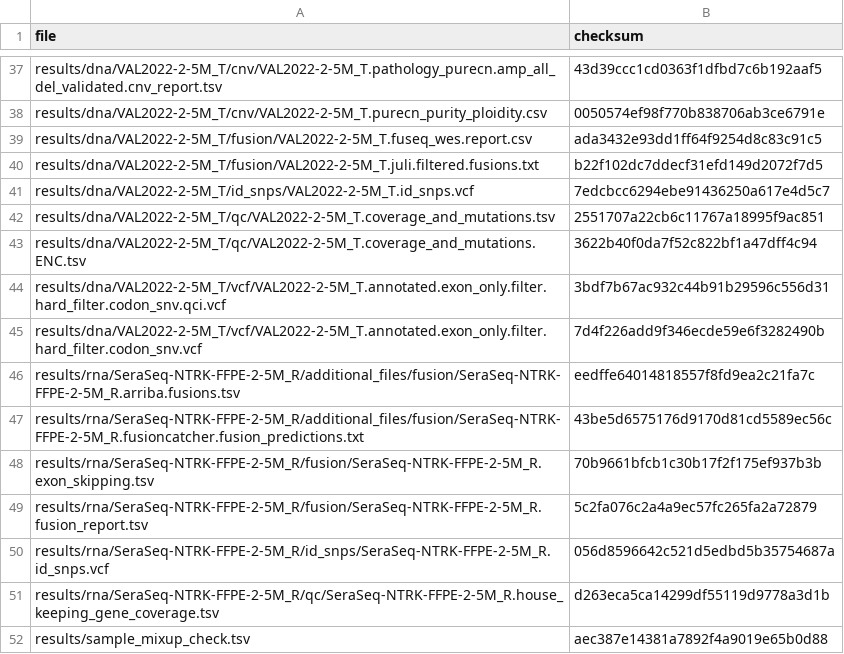
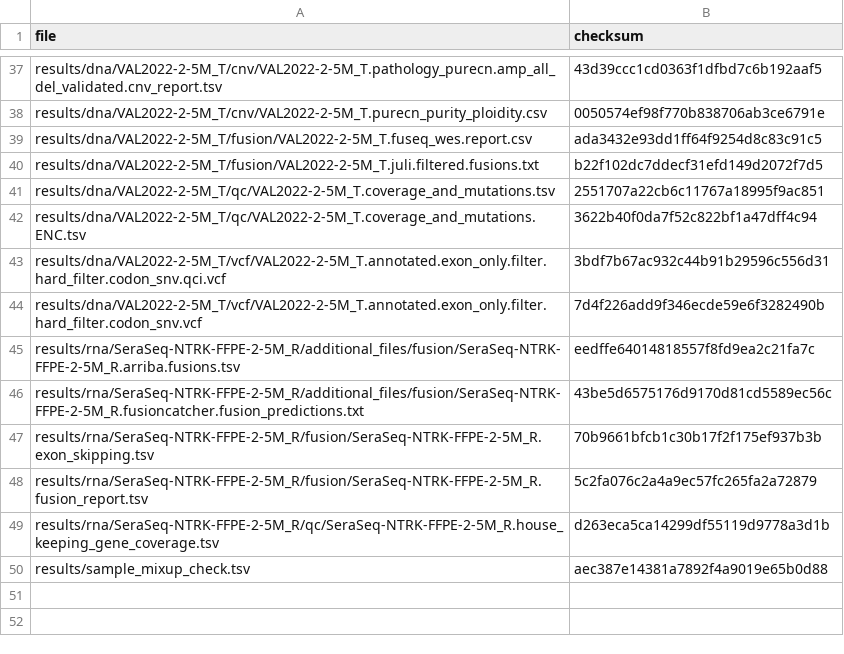
Before and after one commit to genomic-medicine-sweden/Twist_Solid, a TSV file: .tests/jenkins/test_input_develop.tsv, drawn as a sheet; only a part is shown, gaps mark what is left out.

Commit message:
fix(test_input_develop.tsv): Remove id_snps dev

```diff
--- a/.tests/jenkins/test_input_develop.tsv
+++ b/.tests/jenkins/test_input_develop.tsv
@@ -40,3 +40,2 @@ results/dna/VAL2022-2-5M_T/fusion/VAL2022-2-5M_T.fuseq_wes.report.csv	ada3432e93
 results/dna/VAL2022-2-5M_T/fusion/VAL2022-2-5M_T.juli.filtered.fusions.txt	b22f102dc7ddecf31efd149d2072f7d5
-results/dna/VAL2022-2-5M_T/id_snps/VAL2022-2-5M_T.id_snps.vcf	7edcbcc6294ebe91436250a617e4d5c7
 results/dna/VAL2022-2-5M_T/qc/VAL2022-2-5M_T.coverage_and_mutations.tsv	2551707a22cb6c11767a18995f9ac851
@@ -49,3 +48,2 @@ results/rna/SeraSeq-NTRK-FFPE-2-5M_R/fusion/SeraSeq-NTRK-FFPE-2-5M_R.exon_skippi
 results/rna/SeraSeq-NTRK-FFPE-2-5M_R/fusion/SeraSeq-NTRK-FFPE-2-5M_R.fusion_report.tsv	5c2fa076c2a4a9ec57fc265fa2a72879
-results/rna/SeraSeq-NTRK-FFPE-2-5M_R/id_snps/SeraSeq-NTRK-FFPE-2-5M_R.id_snps.vcf	056d8596642c521d5edbd5b35754687a
 results/rna/SeraSeq-NTRK-FFPE-2-5M_R/qc/SeraSeq-NTRK-FFPE-2-5M_R.house_keeping_gene_coverage.tsv	d263eca5ca14299df55119d9778a3d1b
```
